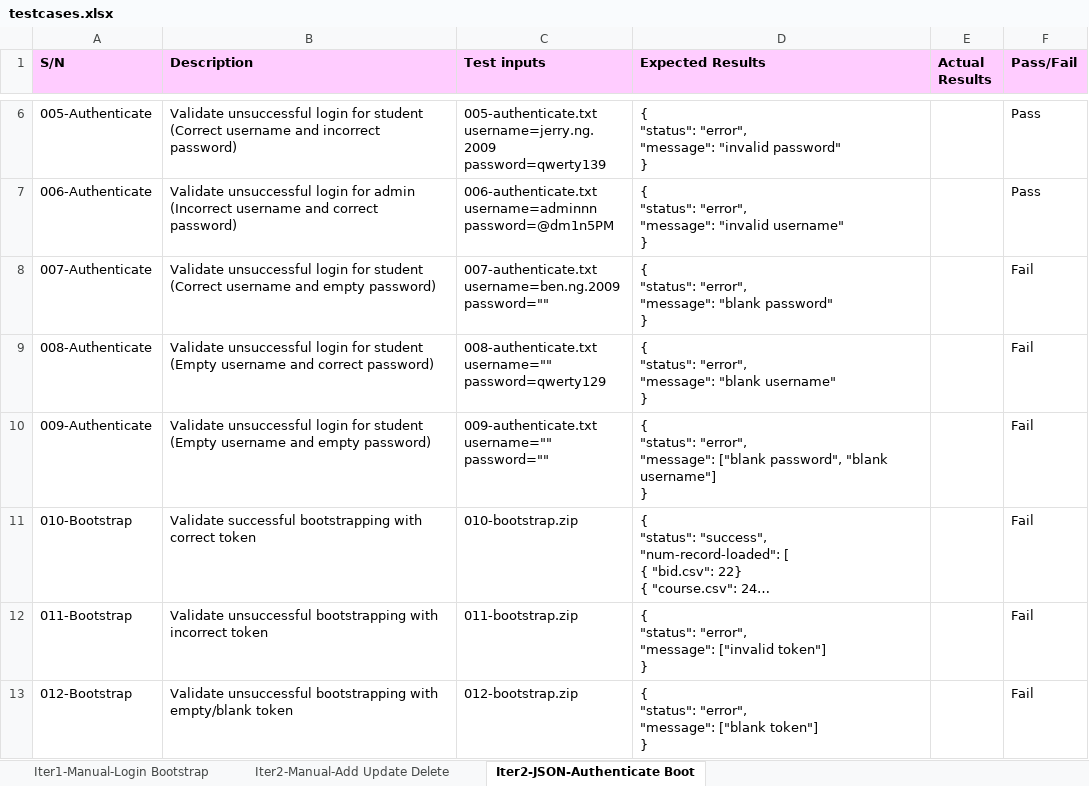
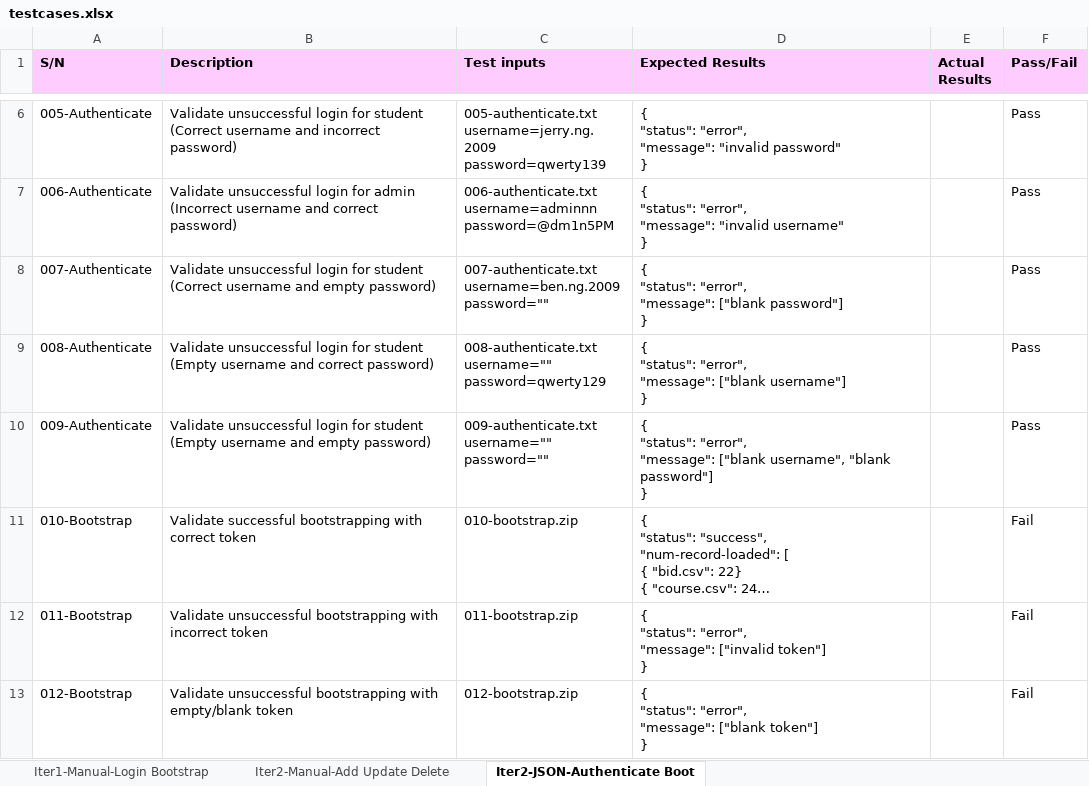
Before and after one commit to xbloh/Online-Course-Bidding-System-, an Excel workbook: testing/testcases.xlsx, sheet Iter2-JSON-Authenticate Boot, drawn as a sheet; only a part is shown, gaps mark what is left out; long unchanged cells end in …; values as stored, in another font and other column widths than the file's, no borders; ↵ is a line break in a cell; the diff names each change by its address in the sheet, - before the commit and + after, or states it on an @@ line.

Commit message:
Update test cases and testing
Update test cases and testing (manual and JSON)

```diff
--- a/testing/testcases.xlsx (sheet Iter2-JSON-Authenticate Boot)
+++ b/testing/testcases.xlsx (sheet Iter2-JSON-Authenticate Boot)
-D8 (Expected Results): …"error", ↵ "message": "blank password" ↵ }
+D8 (Expected Results): …"error", ↵ "message": ["blank password"] ↵ }
-F8:F10 (Pass/Fail): Fail
+F8:F10 (Pass/Fail): Pass
-D9 (Expected Results): …"error", ↵ "message": "blank username" ↵ }
+D9 (Expected Results): …"error", ↵ "message": ["blank username"] ↵ }
-D10 (Expected Results): …"message": ["blank password", "blank username"] ↵ }
+D10 (Expected Results): …"message": ["blank username", "blank password"] ↵ }
```
Also changed, not shown: sheet Iter2-Manual-Add Update Delete, 3 other files.
